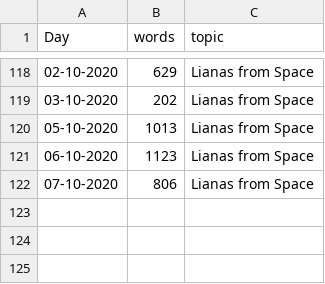
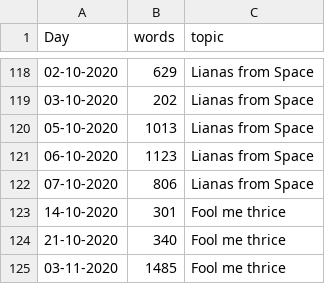
Before and after one commit to MarcoDVisser/ESWP, a CSV file: StreakWeeklyWords.csv, drawn as a sheet; only a part is shown, gaps mark what is left out; the diff names each change by its address in the sheet, - before the commit and + after, or states it on an @@ line.

```diff
--- a/StreakWeeklyWords.csv
+++ b/StreakWeeklyWords.csv
+row 123: 14-10-2020 | 301 | Fool me thrice
+row 124: 21-10-2020 | 340 | Fool me thrice
+row 125: 03-11-2020 | 1485 | Fool me thrice
```
Also changed, not shown: 1 other file.
